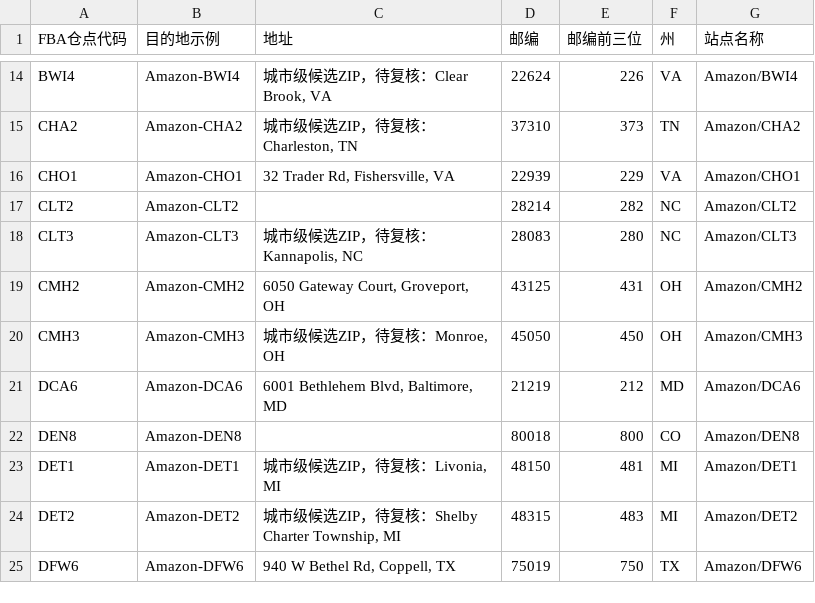
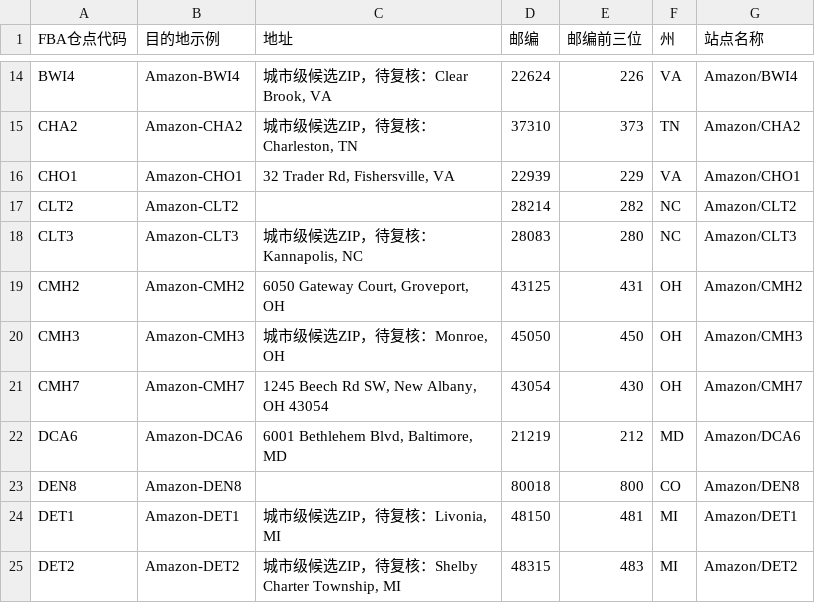
Before and after one commit to TheJason88/chanpin-tool, a CSV file: reference_data/delivery_fba_zip.csv, drawn as a sheet; only a part is shown, gaps mark what is left out; the shorter side is filled out with more unchanged rows; the diff names each change by its address in the sheet, - before the commit and + after, or states it on an @@ line.

Commit message:
add CMH7 FBA address reference

```diff
--- a/reference_data/delivery_fba_zip.csv
+++ b/reference_data/delivery_fba_zip.csv
+row 21: CMH7 | Amazon-CMH7 | 1245 Beech Rd SW, New Albany, OH 43054 | 43054 | 430 | OH | Amazon/CMH7
```
Also changed, not shown: 1 other file.
